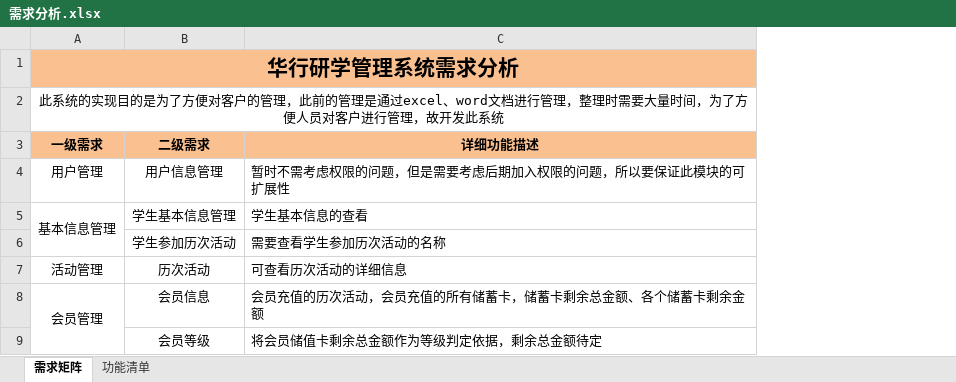
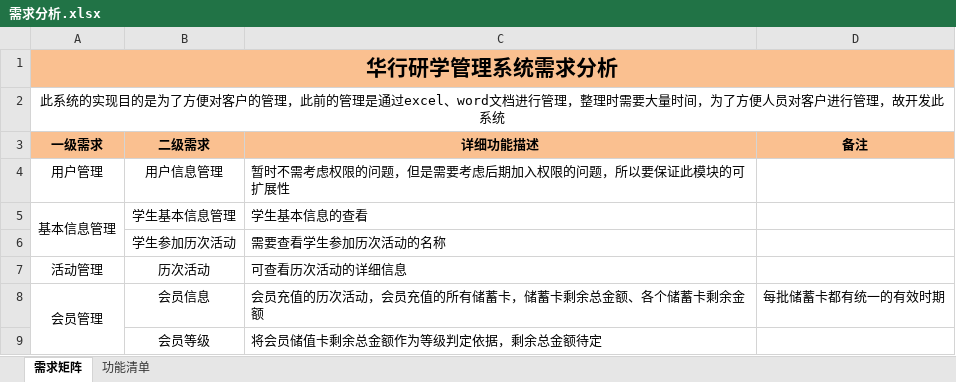
Before and after one commit to huaxingyanxueSCRM/huaxingSCRM, an Excel workbook: doc/需求分析.xlsx, sheet 需求矩阵, drawn as a sheet; values as stored, in another font and other column widths than the file's, no borders; the diff names each change by its address in the sheet, - before the commit and + after, or states it on an @@ line.

Commit message:
文档更新：数据库（第二版）、需求分析(第二版)、需求问题（第二次）

```diff
--- a/doc/需求分析.xlsx (sheet 需求矩阵)
+++ b/doc/需求分析.xlsx (sheet 需求矩阵)
+column D (备注), row 8: 每批储蓄卡都有统一的有效时期
```
Also changed, not shown: doc/数据库表.xlsx, 1 other file.
